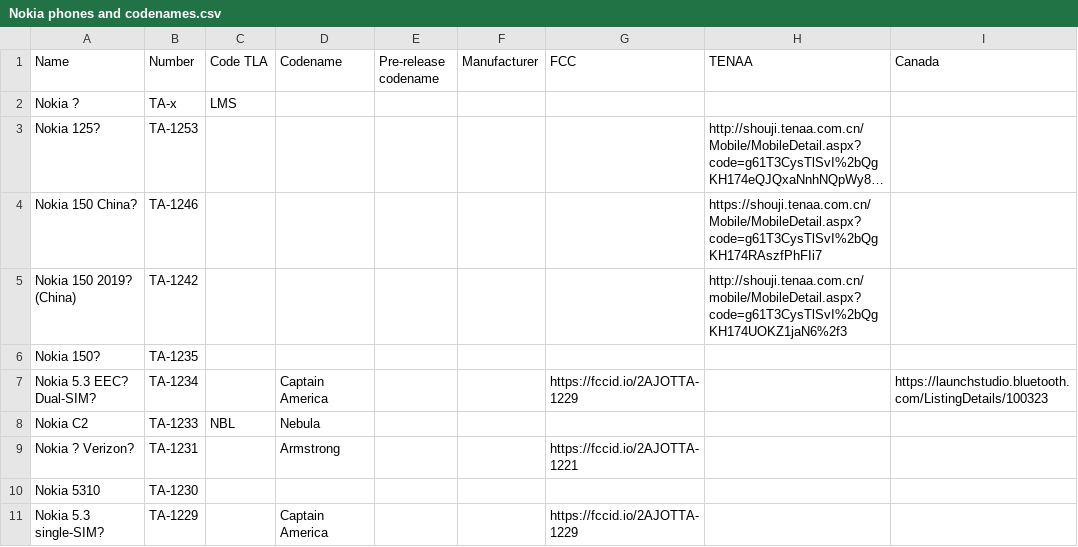
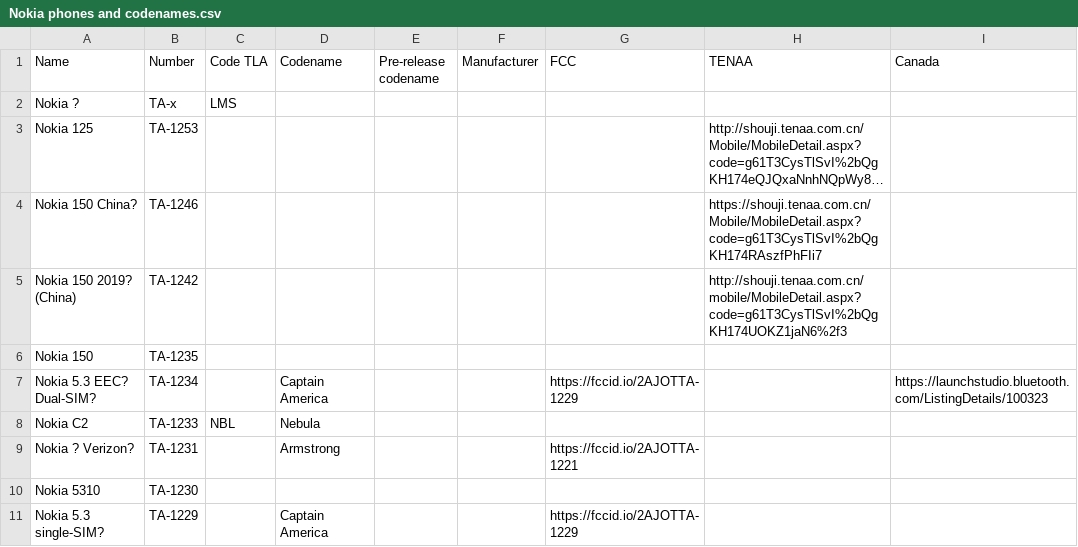
Before and after one commit to madb1lly/HMD-Nokia-phones-data, a CSV file: Nokia phones and codenames.csv, drawn as a sheet; only a part is shown; long unchanged cells end in …; the diff names each change by its address in the sheet, - before the commit and + after, or states it on an @@ line.

Commit message:
125 and 150 confirmed but not all TA variants

```diff
--- a/Nokia phones and codenames.csv
+++ b/Nokia phones and codenames.csv
-A3 (Name): Nokia 125?
+A3 (Name): Nokia 125
-A6 (Name): Nokia 150?
+A6 (Name): Nokia 150
```
